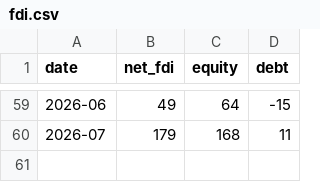
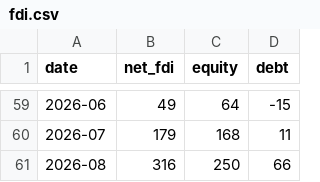
Before and after one commit to FarrukhMasud/pakistaneconomydashboard, a CSV file: public/api/v1/fdi.csv, drawn as a sheet; only a part is shown, gaps mark what is left out; the diff names each change by its address in the sheet, - before the commit and + after, or states it on an @@ line.

```diff
--- a/public/api/v1/fdi.csv
+++ b/public/api/v1/fdi.csv
+row 61: 2026-08 | 316 | 250 | 66
```
Also changed, not shown: public/api/v1/monetary.csv, public/api/v1/reserves.csv, 41 other files.
